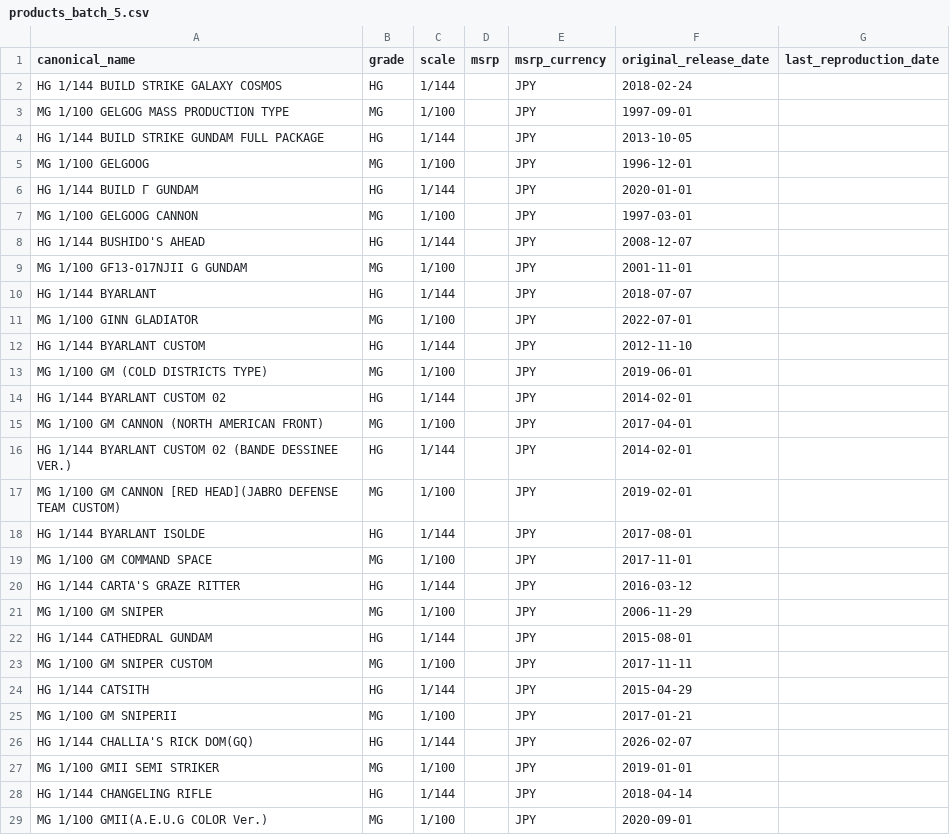
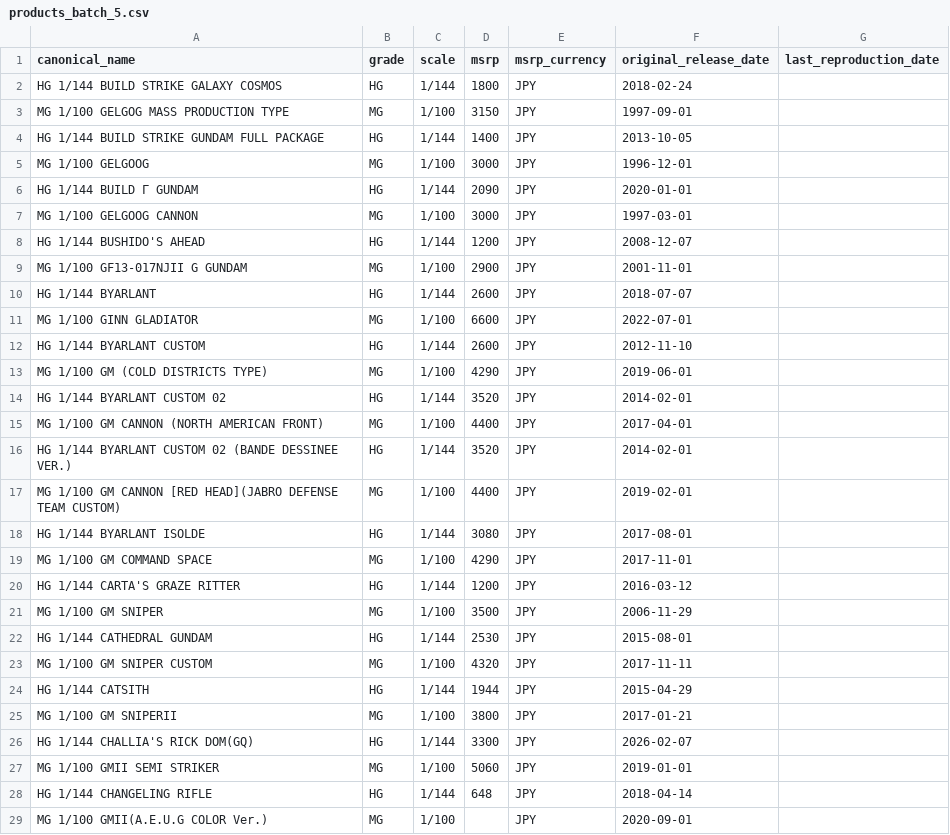
Before and after one commit to marchjlim/hobby-website, a CSV file: supabase/products_batch_5.csv, drawn as a sheet; only a part is shown; the diff covers the shown part only.

```diff
--- a/supabase/products_batch_5.csv
+++ b/supabase/products_batch_5.csv
@@ -1,29 +1,29 @@
 canonical_name,grade,scale,msrp,msrp_currency,original_release_date,last_reproduction_date
-HG 1/144 BUILD STRIKE GALAXY COSMOS,HG,1/144,,JPY,2018-02-24,
-MG 1/100 GELGOG MASS PRODUCTION TYPE,MG,1/100,,JPY,1997-09-01,
-HG 1/144 BUILD STRIKE GUNDAM FULL PACKAGE,HG,1/144,,JPY,2013-10-05,
-MG 1/100 GELGOOG,MG,1/100,,JPY,1996-12-01,
-HG 1/144 BUILD Γ GUNDAM,HG,1/144,,JPY,2020-01-01,
-MG 1/100 GELGOOG CANNON,MG,1/100,,JPY,1997-03-01,
-HG 1/144 BUSHIDO'S AHEAD,HG,1/144,,JPY,2008-12-07,
-MG 1/100 GF13-017NJII G GUNDAM,MG,1/100,,JPY,2001-11-01,
-HG 1/144 BYARLANT,HG,1/144,,JPY,2018-07-07,
-MG 1/100 GINN GLADIATOR,MG,1/100,,JPY,2022-07-01,
-HG 1/144 BYARLANT CUSTOM,HG,1/144,,JPY,2012-11-10,
-MG 1/100 GM (COLD DISTRICTS TYPE),MG,1/100,,JPY,2019-06-01,
-HG 1/144 BYARLANT CUSTOM 02,HG,1/144,,JPY,2014-02-01,
-MG 1/100 GM CANNON (NORTH AMERICAN FRONT),MG,1/100,,JPY,2017-04-01,
-HG 1/144 BYARLANT CUSTOM 02 (BANDE DESSINEE VER.),HG,1/144,,JPY,2014-02-01,
-MG 1/100 GM CANNON [RED HEAD](JABRO DEFENSE TEAM CUSTOM),MG,1/100,,JPY,2019-02-01,
-HG 1/144 BYARLANT ISOLDE,HG,1/144,,JPY,2017-08-01,
-MG 1/100 GM COMMAND SPACE,MG,1/100,,JPY,2017-11-01,
-HG 1/144 CARTA'S GRAZE RITTER,HG,1/144,,JPY,2016-03-12,
-MG 1/100 GM SNIPER,MG,1/100,,JPY,2006-11-29,
-HG 1/144 CATHEDRAL GUNDAM,HG,1/144,,JPY,2015-08-01,
-MG 1/100 GM SNIPER CUSTOM,MG,1/100,,JPY,2017-11-11,
-HG 1/144 CATSITH,HG,1/144,,JPY,2015-04-29,
-MG 1/100 GM SNIPERII,MG,1/100,,JPY,2017-01-21,
-HG 1/144 CHALLIA'S RICK DOM(GQ),HG,1/144,,JPY,2026-02-07,
-MG 1/100 GMII SEMI STRIKER,MG,1/100,,JPY,2019-01-01,
-HG 1/144 CHANGELING RIFLE,HG,1/144,,JPY,2018-04-14,
+HG 1/144 BUILD STRIKE GALAXY COSMOS,HG,1/144,1800,JPY,2018-02-24,
+MG 1/100 GELGOG MASS PRODUCTION TYPE,MG,1/100,3150,JPY,1997-09-01,
+HG 1/144 BUILD STRIKE GUNDAM FULL PACKAGE,HG,1/144,1400,JPY,2013-10-05,
+MG 1/100 GELGOOG,MG,1/100,3000,JPY,1996-12-01,
+HG 1/144 BUILD Γ GUNDAM,HG,1/144,2090,JPY,2020-01-01,
+MG 1/100 GELGOOG CANNON,MG,1/100,3000,JPY,1997-03-01,
+HG 1/144 BUSHIDO'S AHEAD,HG,1/144,1200,JPY,2008-12-07,
+MG 1/100 GF13-017NJII G GUNDAM,MG,1/100,2900,JPY,2001-11-01,
+HG 1/144 BYARLANT,HG,1/144,2600,JPY,2018-07-07,
+MG 1/100 GINN GLADIATOR,MG,1/100,6600,JPY,2022-07-01,
+HG 1/144 BYARLANT CUSTOM,HG,1/144,2600,JPY,2012-11-10,
+MG 1/100 GM (COLD DISTRICTS TYPE),MG,1/100,4290,JPY,2019-06-01,
+HG 1/144 BYARLANT CUSTOM 02,HG,1/144,3520,JPY,2014-02-01,
+MG 1/100 GM CANNON (NORTH AMERICAN FRONT),MG,1/100,4400,JPY,2017-04-01,
+HG 1/144 BYARLANT CUSTOM 02 (BANDE DESSINEE VER.),HG,1/144,3520,JPY,2014-02-01,
+MG 1/100 GM CANNON [RED HEAD](JABRO DEFENSE TEAM CUSTOM),MG,1/100,4400,JPY,2019-02-01,
+HG 1/144 BYARLANT ISOLDE,HG,1/144,3080,JPY,2017-08-01,
+MG 1/100 GM COMMAND SPACE,MG,1/100,4290,JPY,2017-11-01,
+HG 1/144 CARTA'S GRAZE RITTER,HG,1/144,1200,JPY,2016-03-12,
+MG 1/100 GM SNIPER,MG,1/100,3500,JPY,2006-11-29,
+HG 1/144 CATHEDRAL GUNDAM,HG,1/144,2530,JPY,2015-08-01,
+MG 1/100 GM SNIPER CUSTOM,MG,1/100,4320,JPY,2017-11-11,
+HG 1/144 CATSITH,HG,1/144,1944,JPY,2015-04-29,
+MG 1/100 GM SNIPERII,MG,1/100,3800,JPY,2017-01-21,
+HG 1/144 CHALLIA'S RICK DOM(GQ),HG,1/144,3300,JPY,2026-02-07,
+MG 1/100 GMII SEMI STRIKER,MG,1/100,5060,JPY,2019-01-01,
+HG 1/144 CHANGELING RIFLE,HG,1/144,648,JPY,2018-04-14,
 MG 1/100 GMII(A.E.U.G COLOR Ver.),MG,1/100,,JPY,2020-09-01,
```
Also changed, not shown: 67 edited cells elsewhere in this file, supabase/products_batch_11.csv, supabase/products_batch_12.csv, 15 other files.
